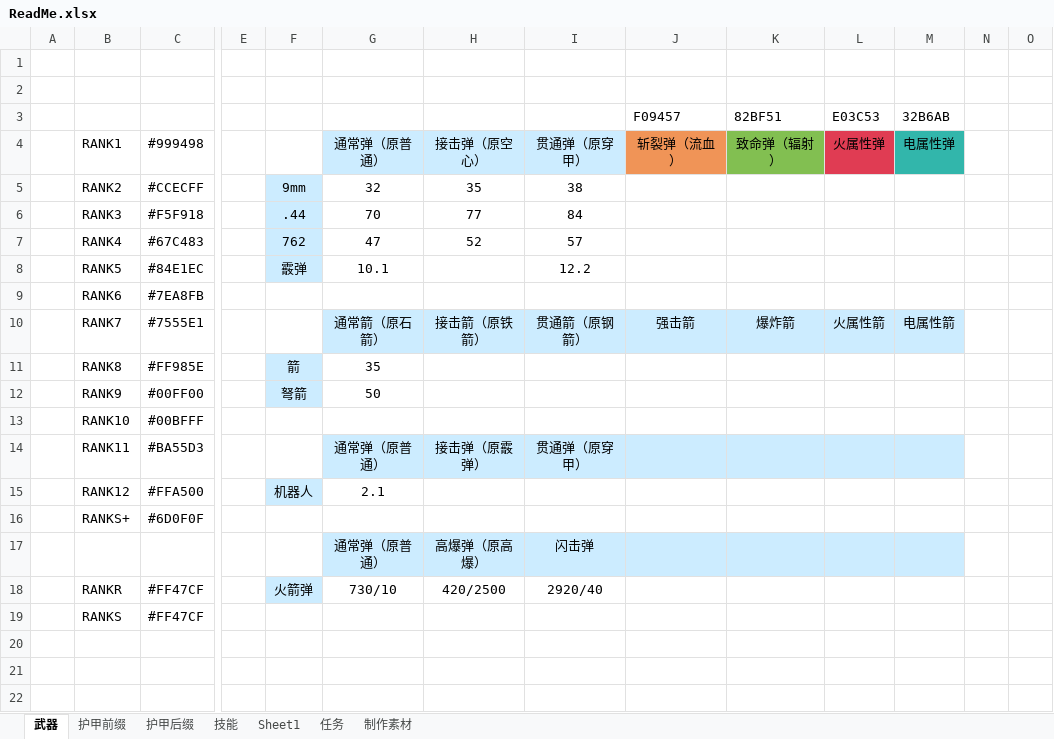
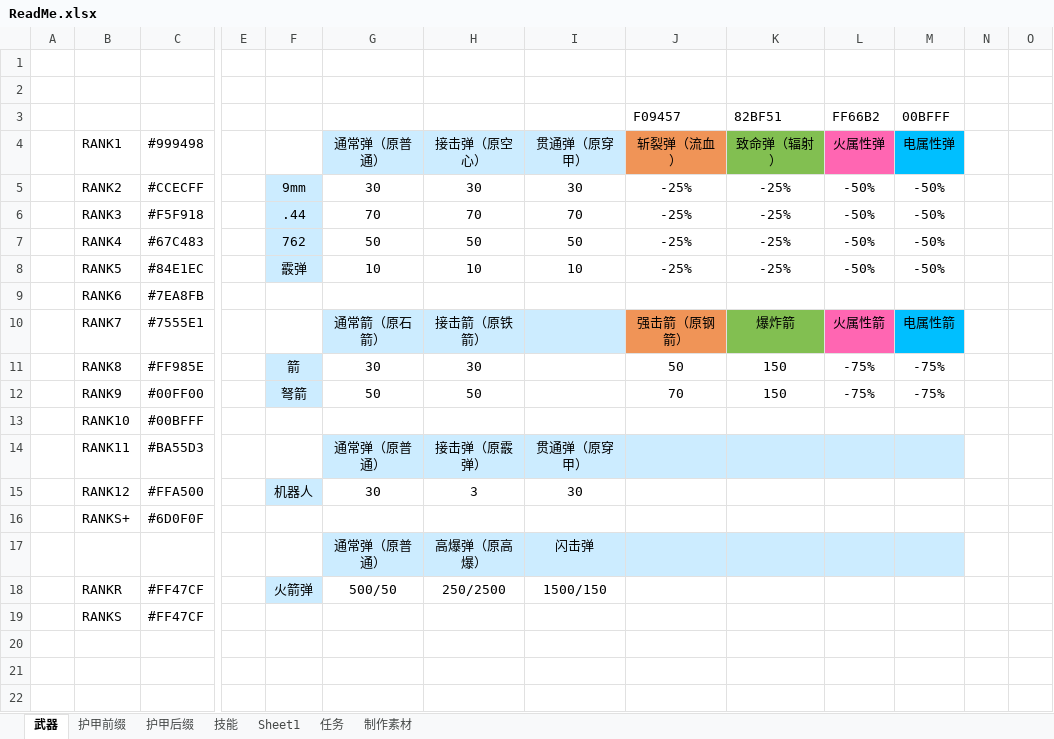
Before and after one commit to DreamBlueSun/7daystodie, an Excel workbook: IridescentAlchemy-TraceOfBattle/ReadMe.xlsx, sheet 武器, drawn as a sheet; only a part is shown, gaps mark what is left out; values as stored, in another font and other column widths than the file's, no borders; removed rows and columns are numbered as before the commit, all else as after; rows hold the shown columns only; the diff names each change by its address in the sheet, - before the commit and + after, or states it on an @@ line.

Commit message:
IridescentAlchemy-TraceOfBattle 远程弹药

```diff
--- a/IridescentAlchemy-TraceOfBattle/ReadMe.xlsx (sheet 武器)
+++ b/IridescentAlchemy-TraceOfBattle/ReadMe.xlsx (sheet 武器)
-L3: E03C53
+L3: FF66B2
-M3: 32B6AB
+M3: 00BFFF
-L4 fill: #E03C53
+L4 fill: #FF66B2
-M4 fill: #32B6AB
+M4 fill: #00BFFF
-row 5:  | RANK2 | #CCECFF |  | 9mm | 32 | 35 | 38
-row 6:  | RANK3 | #F5F918 |  | .44 | 70 | 77 | 84
-row 7:  | RANK4 | #67C483 |  | 762 | 47 | 52 | 57
-row 8:  | RANK5 | #84E1EC |  | 霰弹 | 10.1 |  | 12.2
+row 5:  | RANK2 | #CCECFF |  | 9mm | 30 | 30 | 30 | -25% | -25% | -50% | -50%
+row 6:  | RANK3 | #F5F918 |  | .44 | 70 | 70 | 70 | -25% | -25% | -50% | -50%
+row 7:  | RANK4 | #67C483 |  | 762 | 50 | 50 | 50 | -25% | -25% | -50% | -50%
+row 8:  | RANK5 | #84E1EC |  | 霰弹 | 10 | 10 | 10 | -25% | -25% | -50% | -50%
-I10: 贯通箭（原钢箭）
+I10: (empty)
-J10: 强击箭
+J10: 强击箭（原钢箭）
-J10 fill: #CCECFF
+J10 fill: #F09457
-K10 fill: #CCECFF
+K10 fill: #82BF51
-L10 fill: #CCECFF
+L10 fill: #FF66B2
-M10 fill: #CCECFF
+M10 fill: #00BFFF
-row 11:  | RANK8 | #FF985E |  | 箭 | 35
-row 12:  | RANK9 | #00FF00 |  | 弩箭 | 50
+row 11:  | RANK8 | #FF985E |  | 箭 | 30 | 30 |  | 50 | 150 | -75% | -75%
+row 12:  | RANK9 | #00FF00 |  | 弩箭 | 50 | 50 |  | 70 | 150 | -75% | -75%
-G15: 2.1
+G15: 30
-H15: (empty)
+H15: 3
-I15: (empty)
+I15: 30
-G18: 730/10
+G18: 500/50
-H18: 420/2500
+H18: 250/2500
-I18: 2920/40
+I18: 1500/150
```
Also changed, not shown: 6 other files.
